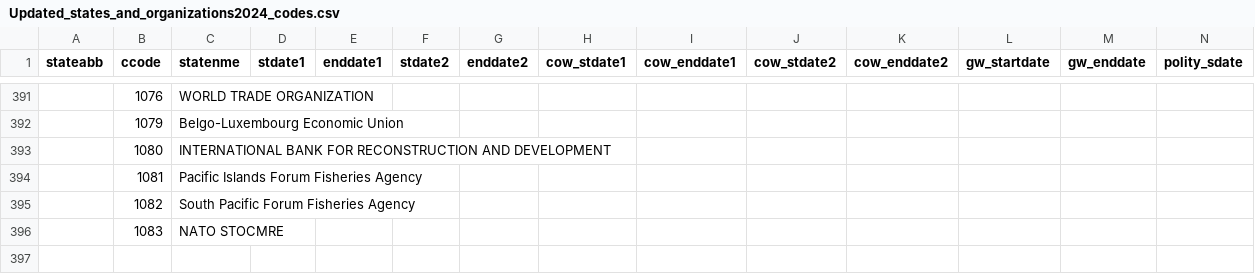
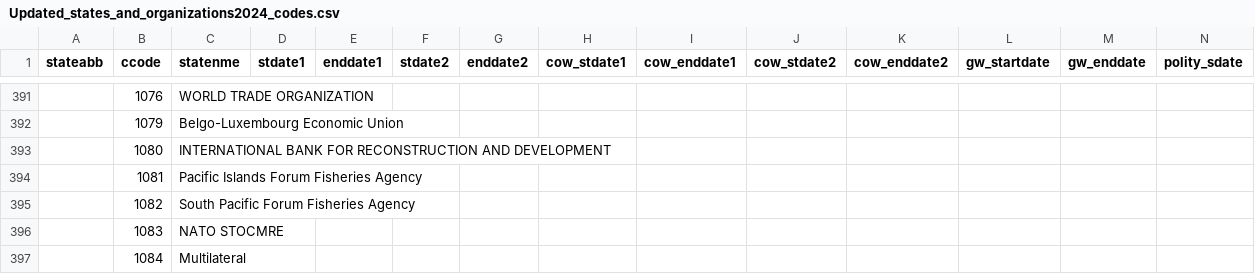
Before and after one commit to nicolesorense/Diplomatic-agreements-files-and-code, a CSV file: Updated_states_and_organizations2024_codes.csv, drawn as a sheet; only a part is shown, gaps mark what is left out; rows hold the shown columns only; the diff names each change by its address in the sheet, - before the commit and + after, or states it on an @@ line.

Commit message:
Update Updated_states_and_organizations2024_codes.csv

```diff
--- a/Updated_states_and_organizations2024_codes.csv
+++ b/Updated_states_and_organizations2024_codes.csv
+row 397:  | 1084 | Multilateral
```
